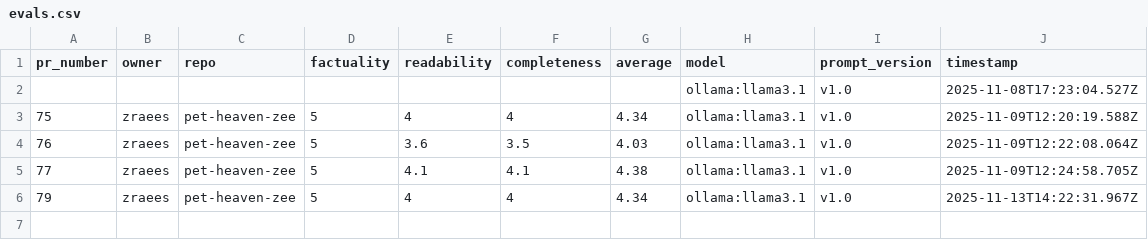
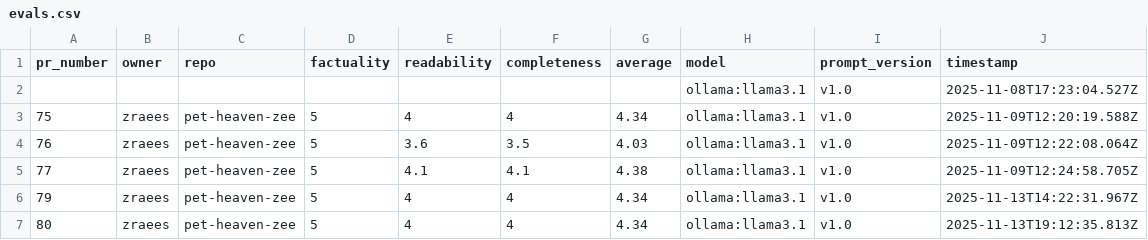
Before and after one commit to zraees/pet-heaven-zee, a CSV file: evals/evals.csv, drawn as a sheet.

Commit message:
metrics(pr-80): update evals.csv

```diff
--- a/evals/evals.csv
+++ b/evals/evals.csv
@@ -6 +6,2 @@ pr_number,owner,repo,factuality,readability,completeness,average,model,prompt_ve
 79,zraees,pet-heaven-zee,5,4,4,4.34,ollama:llama3.1,v1.0,2025-11-13T14:22:31.967Z
+80,zraees,pet-heaven-zee,5,4,4,4.34,ollama:llama3.1,v1.0,2025-11-13T19:12:35.813Z
```
